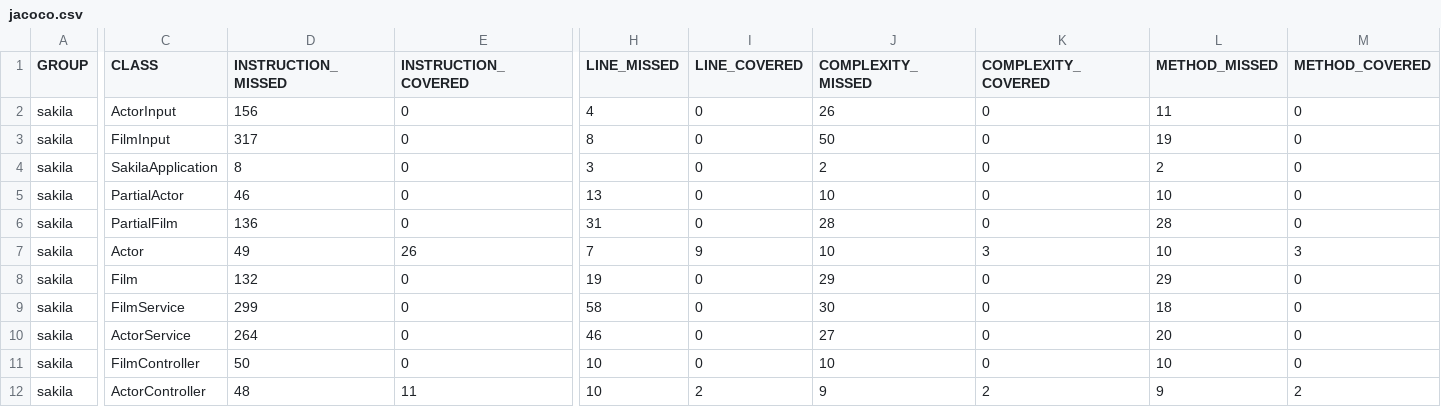
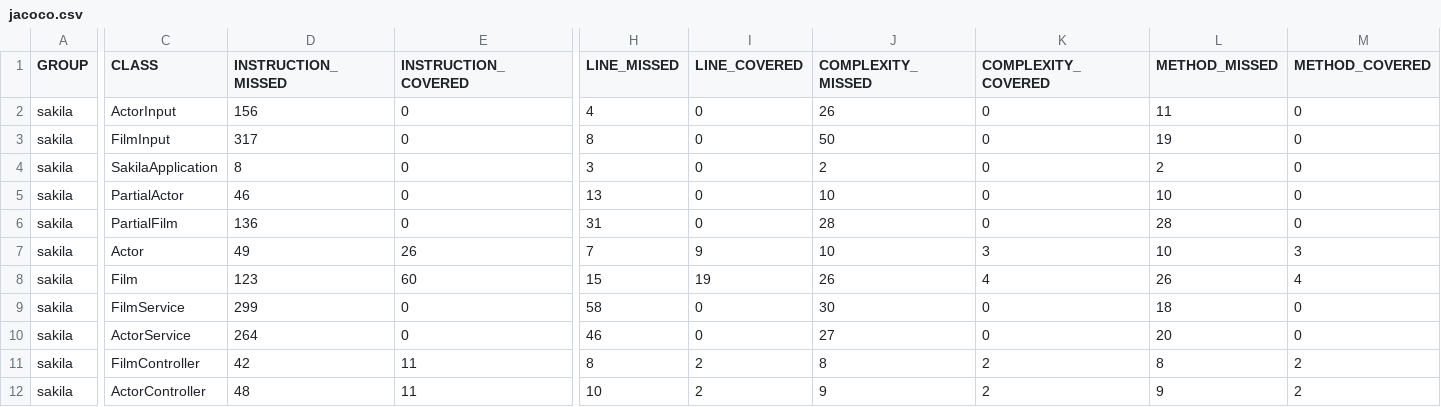
Before and after one commit to jwrsandilands/TSI_Springboot, a CSV file: target/site/jacoco/jacoco.csv, drawn as a sheet; only a part is shown, gaps mark what is left out; the diff names each change by its address in the sheet, - before the commit and + after, or states it on an @@ line.

```diff
--- a/target/site/jacoco/jacoco.csv
+++ b/target/site/jacoco/jacoco.csv
-D8 (INSTRUCTION_MISSED): 132
+D8 (INSTRUCTION_MISSED): 123
-E8 (INSTRUCTION_COVERED): 0
+E8 (INSTRUCTION_COVERED): 60
-H8 (LINE_MISSED): 19
+H8 (LINE_MISSED): 15
-I8 (LINE_COVERED): 0
+I8 (LINE_COVERED): 19
-J8 (COMPLEXITY_MISSED): 29
+J8 (COMPLEXITY_MISSED): 26
-K8 (COMPLEXITY_COVERED): 0
+K8 (COMPLEXITY_COVERED): 4
-L8 (METHOD_MISSED): 29
+L8 (METHOD_MISSED): 26
-M8 (METHOD_COVERED): 0
+M8 (METHOD_COVERED): 4
-D11 (INSTRUCTION_MISSED): 50
+D11 (INSTRUCTION_MISSED): 42
-E11 (INSTRUCTION_COVERED): 0
+E11 (INSTRUCTION_COVERED): 11
-H11 (LINE_MISSED): 10
+H11 (LINE_MISSED): 8
-I11 (LINE_COVERED): 0
+I11 (LINE_COVERED): 2
-J11 (COMPLEXITY_MISSED): 10
+J11 (COMPLEXITY_MISSED): 8
-K11 (COMPLEXITY_COVERED): 0
+K11 (COMPLEXITY_COVERED): 2
-L11 (METHOD_MISSED): 10
+L11 (METHOD_MISSED): 8
-M11 (METHOD_COVERED): 0
+M11 (METHOD_COVERED): 2
```
Also changed, not shown: 24 other files.
